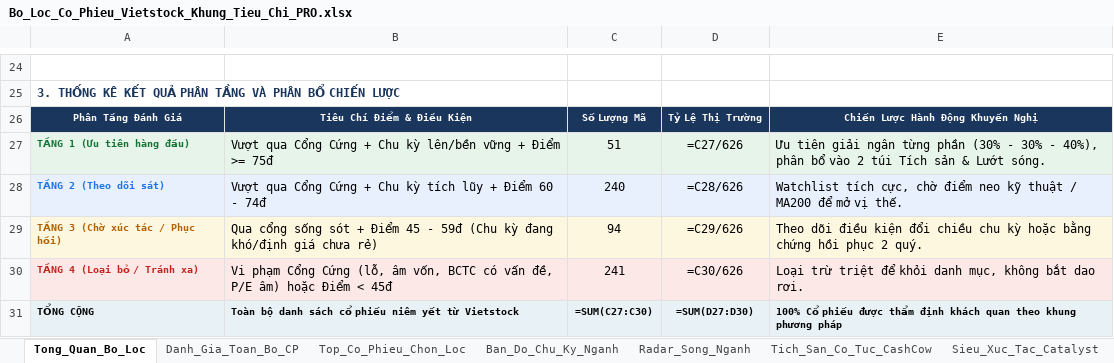
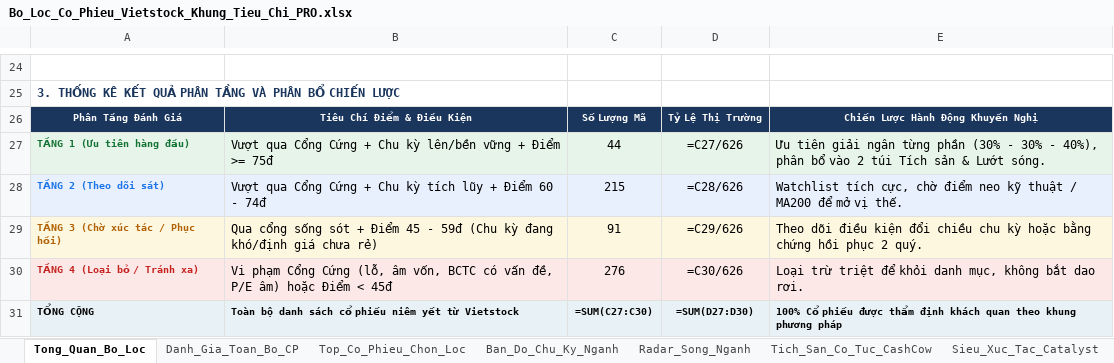
Before and after one commit to NikolaTesla59/Quan, an Excel workbook: Du_An/Vietstock_Screener/Bo_Loc_Co_Phieu_Vietstock_Khung_Tieu_Chi_PRO.xlsx, sheet Tong_Quan_Bo_Loc, drawn as a sheet; only a part is shown, gaps mark what is left out; values as stored, in another font and other column widths than the file's, no borders; formulas without a stored value are shown as written; the diff names each change by its address in the sheet, - before the commit and + after, or states it on an @@ line.

```diff
--- a/Du_An/Vietstock_Screener/Bo_Loc_Co_Phieu_Vietstock_Khung_Tieu_Chi_PRO.xlsx (sheet Tong_Quan_Bo_Loc)
+++ b/Du_An/Vietstock_Screener/Bo_Loc_Co_Phieu_Vietstock_Khung_Tieu_Chi_PRO.xlsx (sheet Tong_Quan_Bo_Loc)
-C27: 51
+C27: 44
-C28: 240
+C28: 215
-C29: 94
+C29: 91
-C30: 241
+C30: 276
```
Also changed, not shown: sheet Danh_Gia_Toan_Bo_CP, sheet Top_Co_Phieu_Chon_Loc, sheet Tich_San_Co_Tuc_CashCow, 7 other files.
